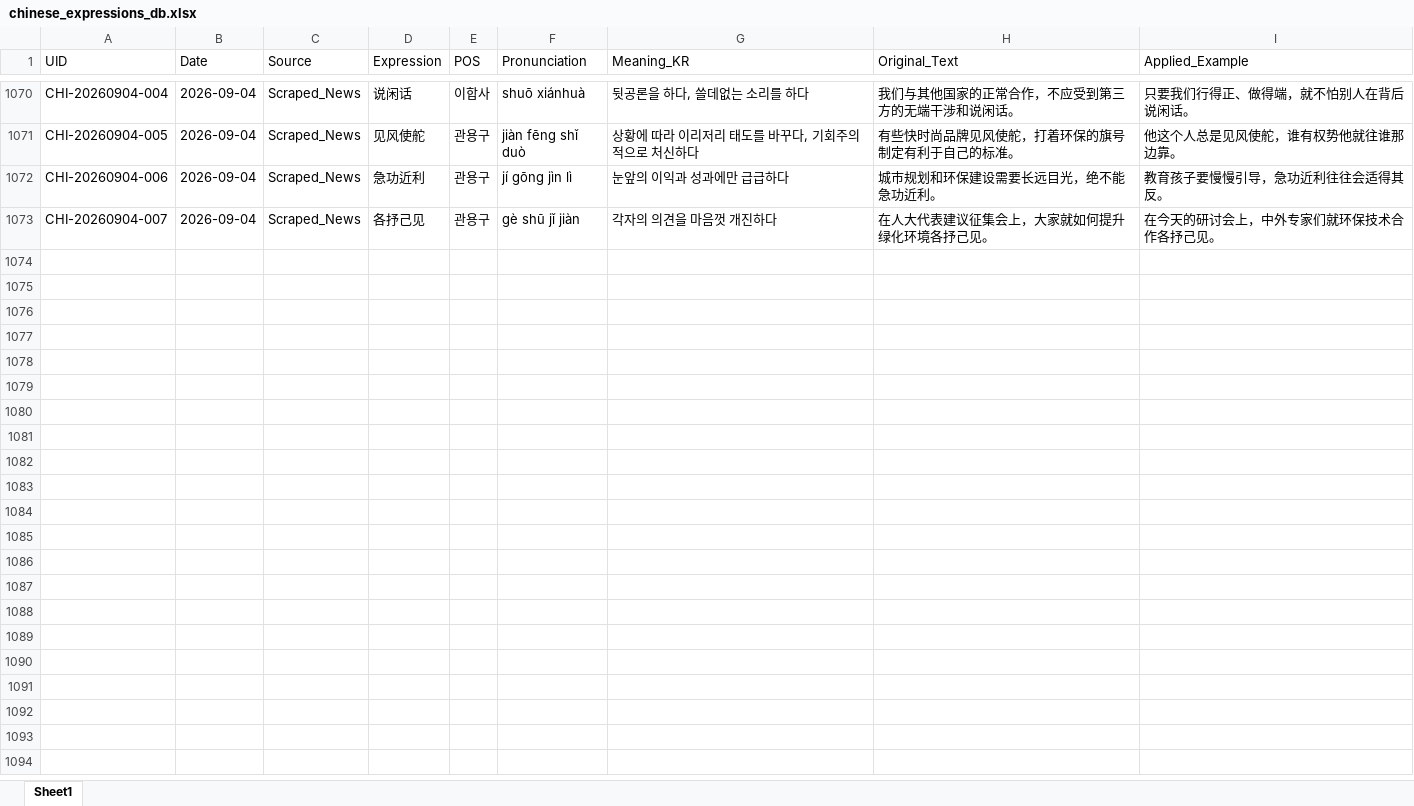
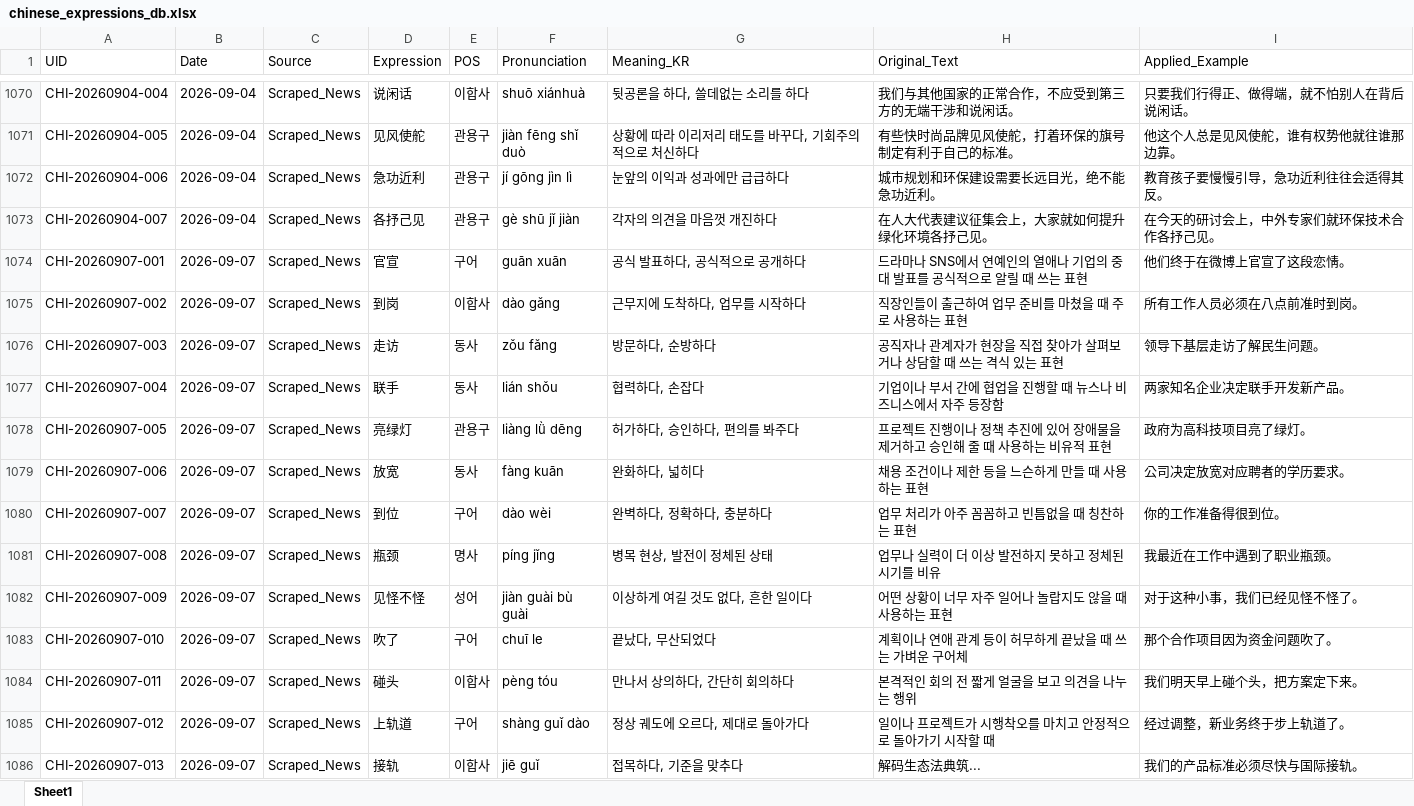
Before and after one commit to woodangtangtangAI/CN-Expressions-Memorize, an Excel workbook: data/01_Database/chinese_expressions_db.xlsx, sheet Sheet1, drawn as a sheet; only a part is shown, gaps mark what is left out; values as stored, in another font and other column widths than the file's, no borders; the diff names each change by its address in the sheet, - before the commit and + after, or states it on an @@ line.

```diff
--- a/data/01_Database/chinese_expressions_db.xlsx (sheet Sheet1)
+++ b/data/01_Database/chinese_expressions_db.xlsx (sheet Sheet1)
+row 1074: CHI-20260907-001 | 2026-09-07 | Scraped_News | 官宣 | 구어 | guān xuān | 공식 발표하다, 공식적으로 공개하다 | 드라마나 SNS에서 연예인의 열애나 기업의 중대 발표를 공식적으로 알릴 때 쓰는 표현 | 他们终于在微博上官宣了这段恋情。
+row 1075: CHI-20260907-002 | 2026-09-07 | Scraped_News | 到岗 | 이합사 | dào gǎng | 근무지에 도착하다, 업무를 시작하다 | 직장인들이 출근하여 업무 준비를 마쳤을 때 주로 사용하는 표현 | 所有工作人员必须在八点前准时到岗。
+row 1076: CHI-20260907-003 | 2026-09-07 | Scraped_News | 走访 | 동사 | zǒu fǎng | 방문하다, 순방하다 | 공직자나 관계자가 현장을 직접 찾아가 살펴보거나 상담할 때 쓰는 격식 있는 표현 | 领导下基层走访了解民生问题。
+row 1077: CHI-20260907-004 | 2026-09-07 | Scraped_News | 联手 | 동사 | lián shǒu | 협력하다, 손잡다 | 기업이나 부서 간에 협업을 진행할 때 뉴스나 비즈니스에서 자주 등장함 | 两家知名企业决定联手开发新产品。
+row 1078: CHI-20260907-005 | 2026-09-07 | Scraped_News | 亮绿灯 | 관용구 | liàng lǜ dēng | 허가하다, 승인하다, 편의를 봐주다 | 프로젝트 진행이나 정책 추진에 있어 장애물을 제거하고 승인해 줄 때 사용하는 비유적 표현 | 政府为高科技项目亮了绿灯。
+row 1079: CHI-20260907-006 | 2026-09-07 | Scraped_News | 放宽 | 동사 | fàng kuān | 완화하다, 넓히다 | 채용 조건이나 제한 등을 느슨하게 만들 때 사용하는 표현 | 公司决定放宽对应聘者的学历要求。
+row 1080: CHI-20260907-007 | 2026-09-07 | Scraped_News | 到位 | 구어 | dào wèi | 완벽하다, 정확하다, 충분하다 | 업무 처리가 아주 꼼꼼하고 빈틈없을 때 칭찬하는 표현 | 你的工作准备得很到位。
+row 1081: CHI-20260907-008 | 2026-09-07 | Scraped_News | 瓶颈 | 명사 | píng jǐng | 병목 현상, 발전이 정체된 상태 | 업무나 실력이 더 이상 발전하지 못하고 정체된 시기를 비유 | 我最近在工作中遇到了职业瓶颈。
+row 1082: CHI-20260907-009 | 2026-09-07 | Scraped_News | 见怪不怪 | 성어 | jiàn guài bù guài | 이상하게 여길 것도 없다, 흔한 일이다 | 어떤 상황이 너무 자주 일어나 놀랍지도 않을 때 사용하는 표현 | 对于这种小事，我们已经见怪不怪了。
+row 1083: CHI-20260907-010 | 2026-09-07 | Scraped_News | 吹了 | 구어 | chuī le | 끝났다, 무산되었다 | 계획이나 연애 관계 등이 허무하게 끝났을 때 쓰는 가벼운 구어체 | 那个合作项目因为资金问题吹了。
+row 1084: CHI-20260907-011 | 2026-09-07 | Scraped_News | 碰头 | 이합사 | pèng tóu | 만나서 상의하다, 간단히 회의하다 | 본격적인 회의 전 짧게 얼굴을 보고 의견을 나누는 행위 | 我们明天早上碰个头，把方案定下来。
+row 1085: CHI-20260907-012 | 2026-09-07 | Scraped_News | 上轨道 | 구어 | shàng guǐ dào | 정상 궤도에 오르다, 제대로 돌아가다 | 일이나 프로젝트가 시행착오를 마치고 안정적으로 돌아가기 시작할 때 | 经过调整，新业务终于步上轨道了。
+row 1086: CHI-20260907-013 | 2026-09-07 | Scraped_News | 接轨 | 이합사 | jiē guǐ | 접목하다, 기준을 맞추다 | 解码生态法典筑... | 我们的产品标准必须尽快与国际接轨。
```
Also changed, not shown: 5 other files.
